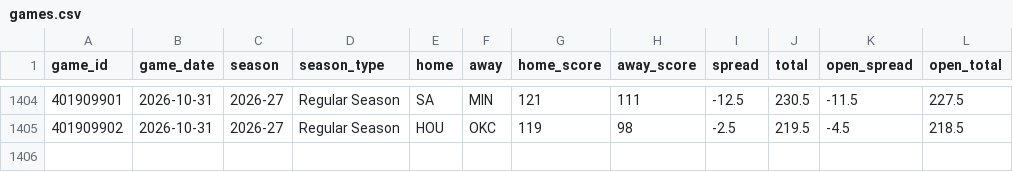
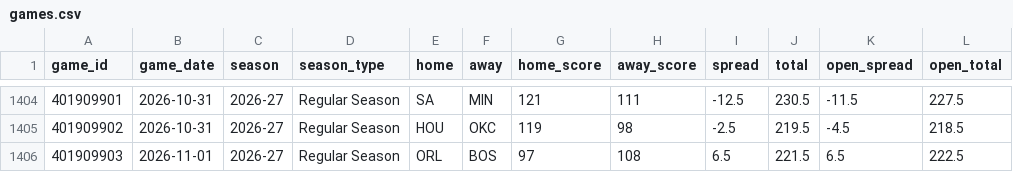
Before and after one commit to Sleepyad/nba-edge, a CSV file: data/games.csv, drawn as a sheet; only a part is shown, gaps mark what is left out; the diff names each change by its address in the sheet, - before the commit and + after, or states it on an @@ line.

```diff
--- a/data/games.csv
+++ b/data/games.csv
+row 1406: 401909903 | 2026-11-01 | 2026-27 | Regular Season | ORL | BOS | 97 | 108 | 6.5 | 221.5 | 6.5 | 222.5
```
Also changed, not shown: data/lines.csv, data/paper_bets.csv, 6 other files.
